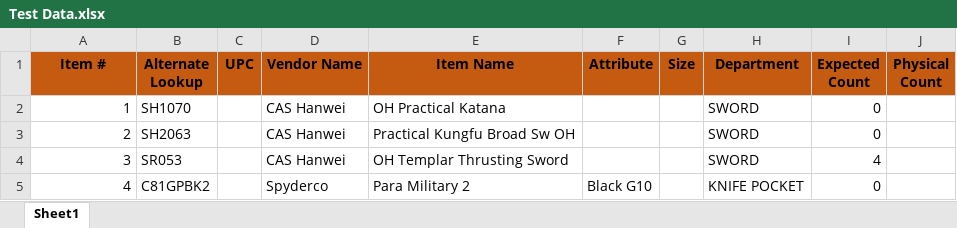
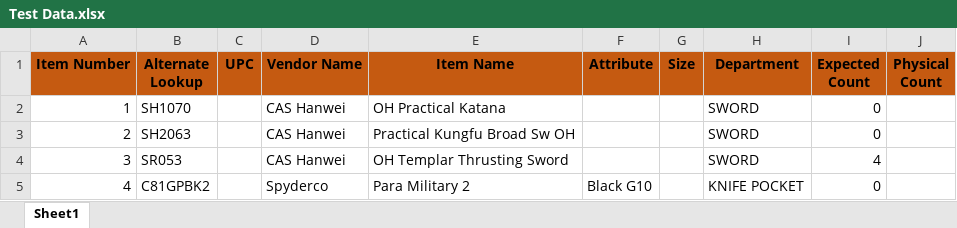
Before and after one commit to bjwarfield/Grommet-s-Inventory, an Excel workbook: Test Data.xlsx, sheet Sheet1, drawn as a sheet; only a part is shown; values as stored, in another font and other column widths than the file's, no borders; table styles not drawn; the diff names each change by its address in the sheet, - before the commit and + after, or states it on an @@ line.

Commit message:
Add edit capability to Quickscan
Added toggle to switch between Search and QuickScan, Search will NOT increment count.
Changed CurrentCount input to numeric input that updates count onchange.
Corrected internal column header for form input.
Corrected error in test data spreadsheet.

```diff
--- a/Test Data.xlsx (sheet Sheet1)
+++ b/Test Data.xlsx (sheet Sheet1)
-A1: Item #
+A1: Item Number
```
Also changed, not shown: 1 other file.
